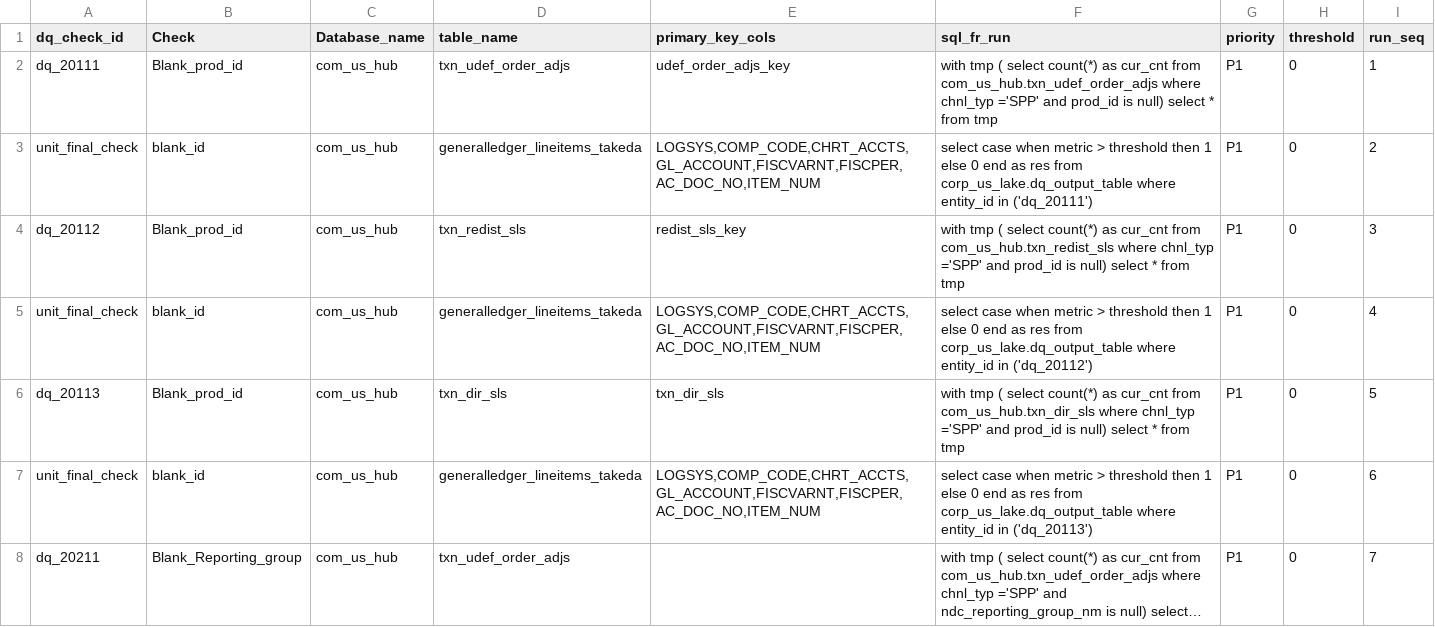
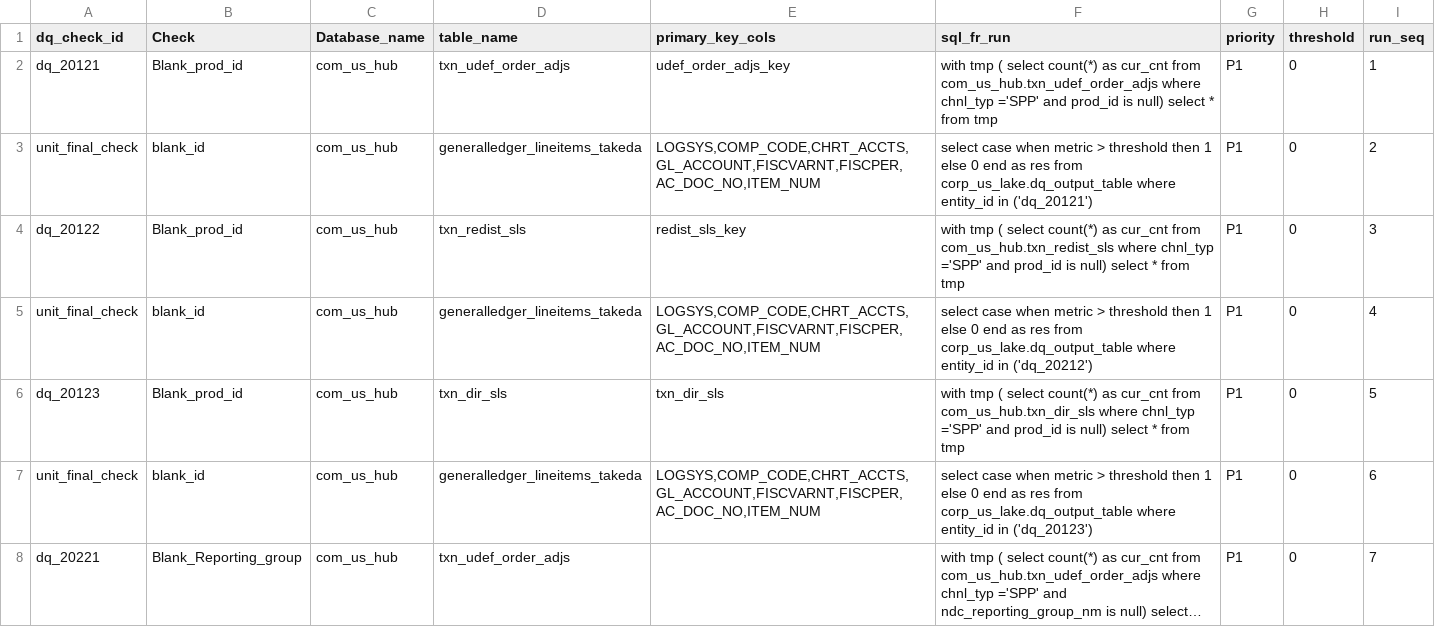
Before and after one commit to takeda-masud/dq-checks, a CSV file: dq_rule_hub_market_access.csv, drawn as a sheet; only a part is shown; long unchanged cells end in …; the diff covers the shown part only; the diff names each change by its address in the sheet, - before the commit and + after, or states it on an @@ line.

Commit message:
Add files via upload

```diff
--- a/dq_rule_hub_market_access.csv
+++ b/dq_rule_hub_market_access.csv
-A2 (dq_check_id): dq_20111
+A2 (dq_check_id): dq_20121
-F3 (sql_fr_run): …entity_id in ('dq_20111')
+F3 (sql_fr_run): …entity_id in ('dq_20121')
-A4 (dq_check_id): dq_20112
+A4 (dq_check_id): dq_20122
-F5 (sql_fr_run): …entity_id in ('dq_20112')
+F5 (sql_fr_run): …entity_id in ('dq_20212')
-A6 (dq_check_id): dq_20113
+A6 (dq_check_id): dq_20123
-F7 (sql_fr_run): …entity_id in ('dq_20113')
+F7 (sql_fr_run): …entity_id in ('dq_20123')
-A8 (dq_check_id): dq_20211
+A8 (dq_check_id): dq_20221
```
Also changed, not shown: 26 edited cells elsewhere in this file.
